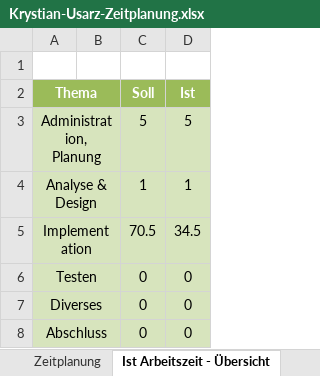
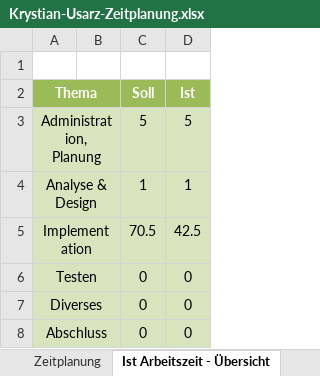
Before and after one commit to KrystianUsarz/AAA-cleaning-Website, an Excel workbook: docs/Krystian-Usarz-Zeitplanung.xlsx, sheet Ist Arbeitszeit - Übersicht, drawn as a sheet; values as stored, in another font and other column widths than the file's, no borders; charts and pictures not drawn; the diff names each change by its address in the sheet, - before the commit and + after, or states it on an @@ line.

```diff
--- a/docs/Krystian-Usarz-Zeitplanung.xlsx (sheet Ist Arbeitszeit - Übersicht)
+++ b/docs/Krystian-Usarz-Zeitplanung.xlsx (sheet Ist Arbeitszeit - Übersicht)
-D5 (Ist): 34.5
+D5 (Ist): 42.5
```
Also changed, not shown: sheet Zeitplanung, charts or pictures, 5 other files.
